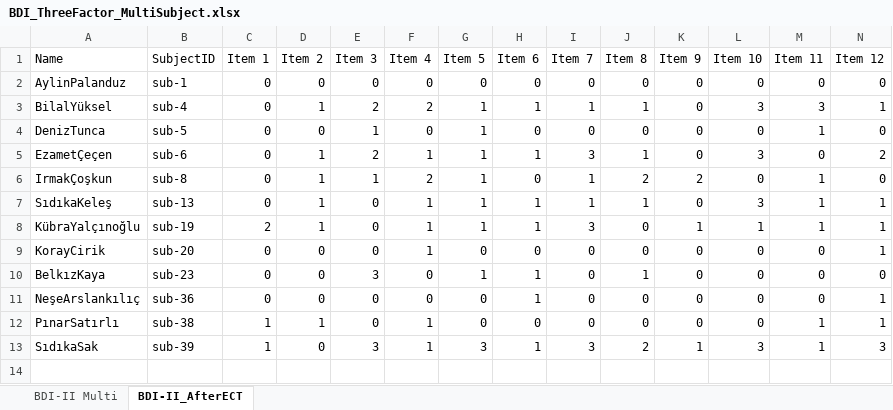
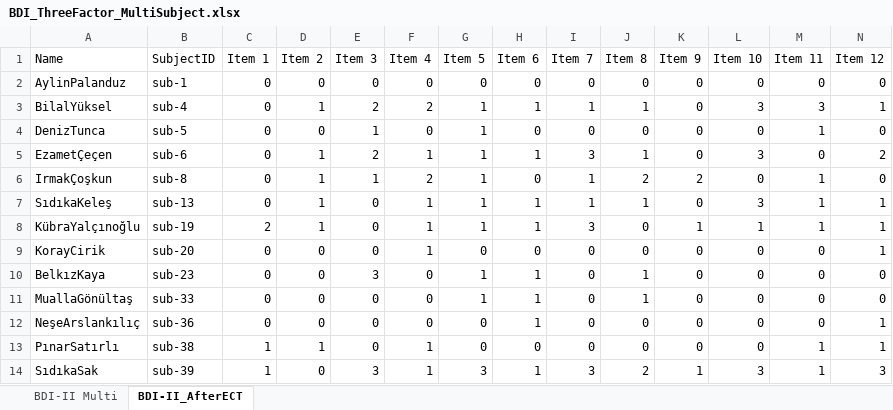
Before and after one commit to kaanka5312/FrequencySliding, an Excel workbook: data/raw/BDI_ThreeFactor_MultiSubject.xlsx, sheet BDI-II_AfterECT, drawn as a sheet; only a part is shown; values as stored, in another font and other column widths than the file's, no borders; rows hold the shown columns only; the diff names each change by its address in the sheet, - before the commit and + after, or states it on an @@ line.

Commit message:
new

```diff
--- a/data/raw/BDI_ThreeFactor_MultiSubject.xlsx (sheet BDI-II_AfterECT)
+++ b/data/raw/BDI_ThreeFactor_MultiSubject.xlsx (sheet BDI-II_AfterECT)
+row 11: MuallaGönültaş | sub-33 | 0 | 0 | 0 | 0 | 1 | 1 | 0 | 1 | 0 | 0 | 0 | 0
```
Also changed, not shown: sheet BDI-II Multi.
